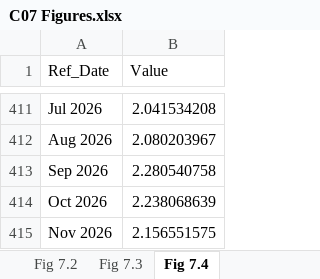
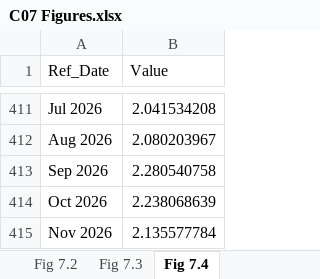
Before and after one commit to trevortombe/RealTimeGraphs, an Excel workbook: Data/C07 Figures.xlsx, sheet Fig 7.4, drawn as a sheet; only a part is shown, gaps mark what is left out; values as stored, in another font and other column widths than the file's, no borders; charts and pictures not drawn; the diff names each change by its address in the sheet, - before the commit and + after, or states it on an @@ line.

```diff
--- a/Data/C07 Figures.xlsx (sheet Fig 7.4)
+++ b/Data/C07 Figures.xlsx (sheet Fig 7.4)
-B415 (Value): 2.156551575
+B415 (Value): 2.135577784
```
Also changed, not shown: sheet Fig 7.3, sheet Fig 7.2, charts or pictures, Data/C02 Figures.xlsx, Data/C03 Figures.xlsx, 16 other files.
